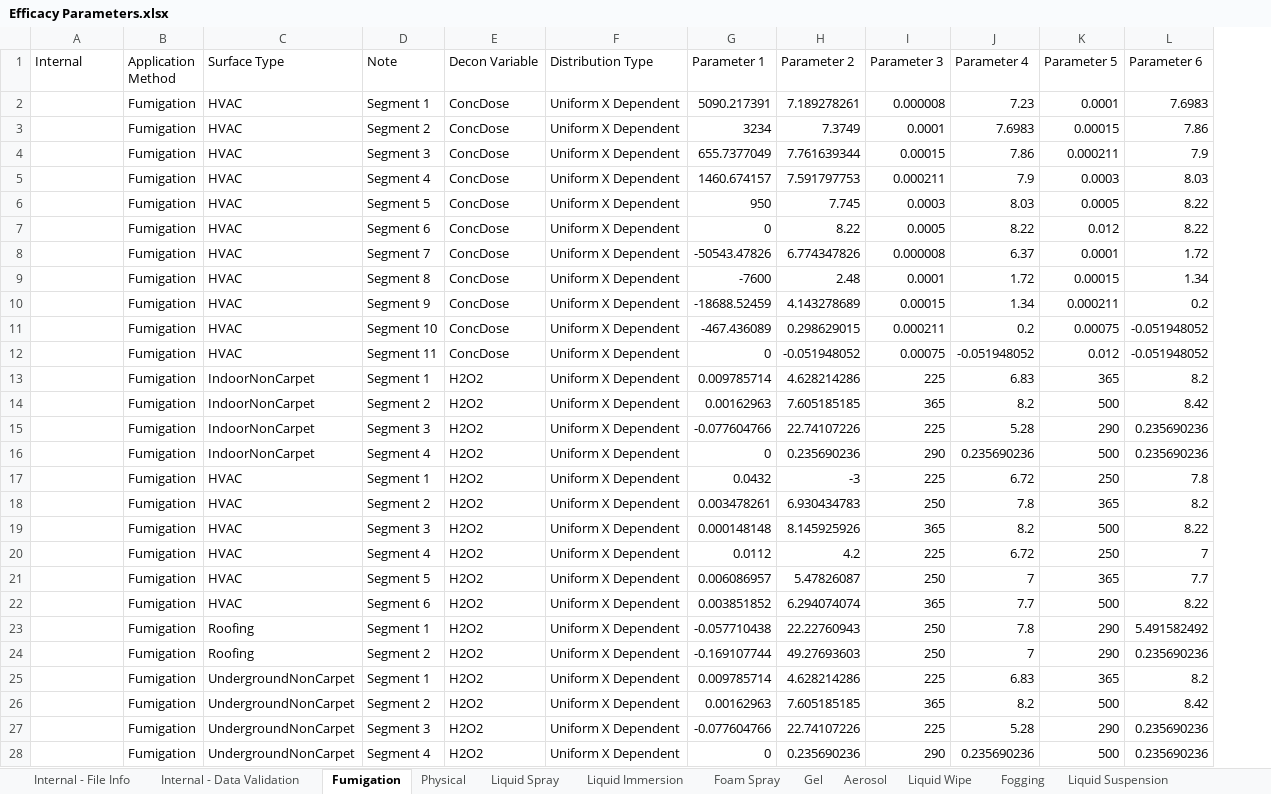
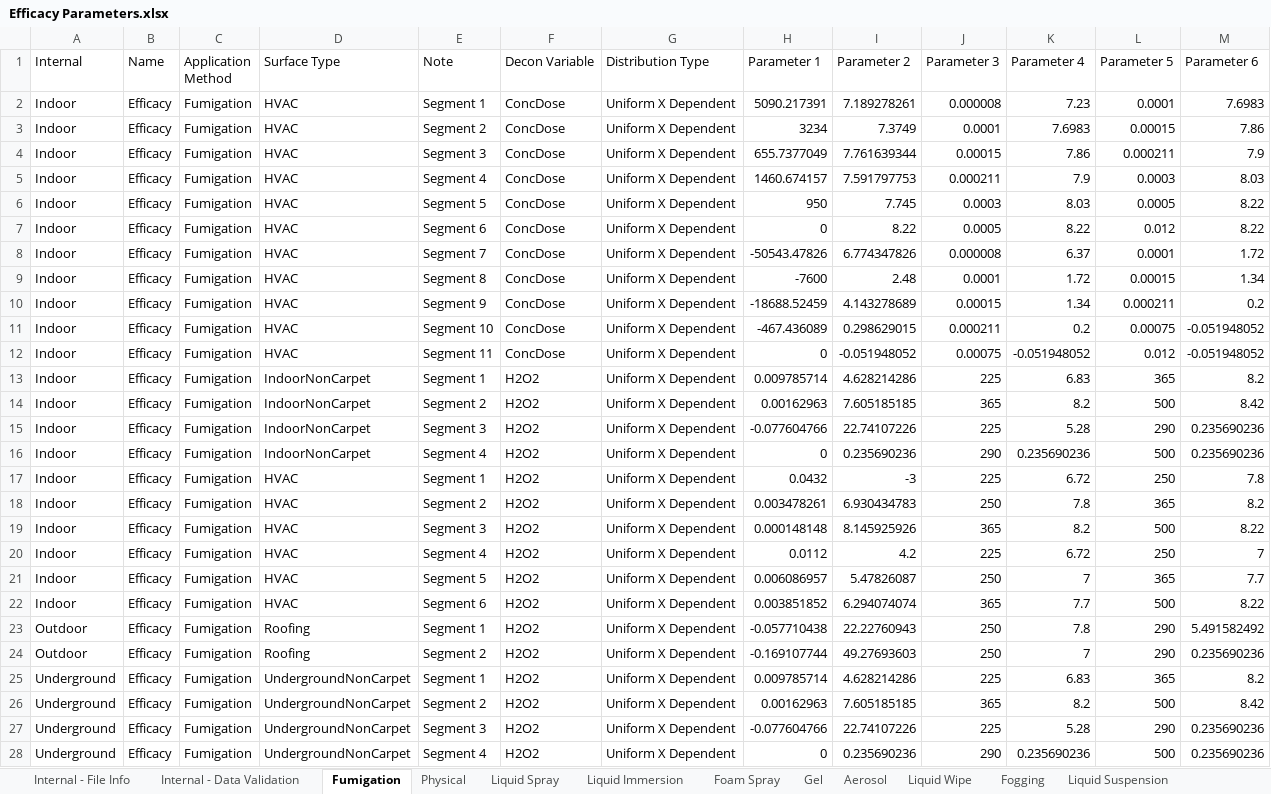
Before and after one commit to USEPA/EPADecon, an Excel workbook: InputFiles/Efficacy Parameters.xlsx, sheet Fumigation, drawn as a sheet; only a part is shown; values as stored, in another font and other column widths than the file's, no borders; conditional formats and table styles not drawn; the diff covers the shown part only; the diff names each change by its address in the sheet, - before the commit and + after, or states it on an @@ line.

Commit message:
Added a name column and the scenario type to the internal column

```diff
--- a/InputFiles/Efficacy Parameters.xlsx (sheet Fumigation)
+++ b/InputFiles/Efficacy Parameters.xlsx (sheet Fumigation)
+column B (Name), rows 2-28: all Efficacy
-A2:A22 (Internal): (empty)
+A2:A22 (Internal): Indoor
-A23:A24 (Internal): (empty)
+A23:A24 (Internal): Outdoor
-A25:A28 (Internal): (empty)
+A25:A28 (Internal): Underground
```
Also changed, not shown: 14 edited cells elsewhere in this sheet, sheet Foam Spray, sheet Liquid Suspension, sheet Liquid Wipe, sheet Liquid Immersion, sheet Physical, sheet Gel, 4 more sheets.
